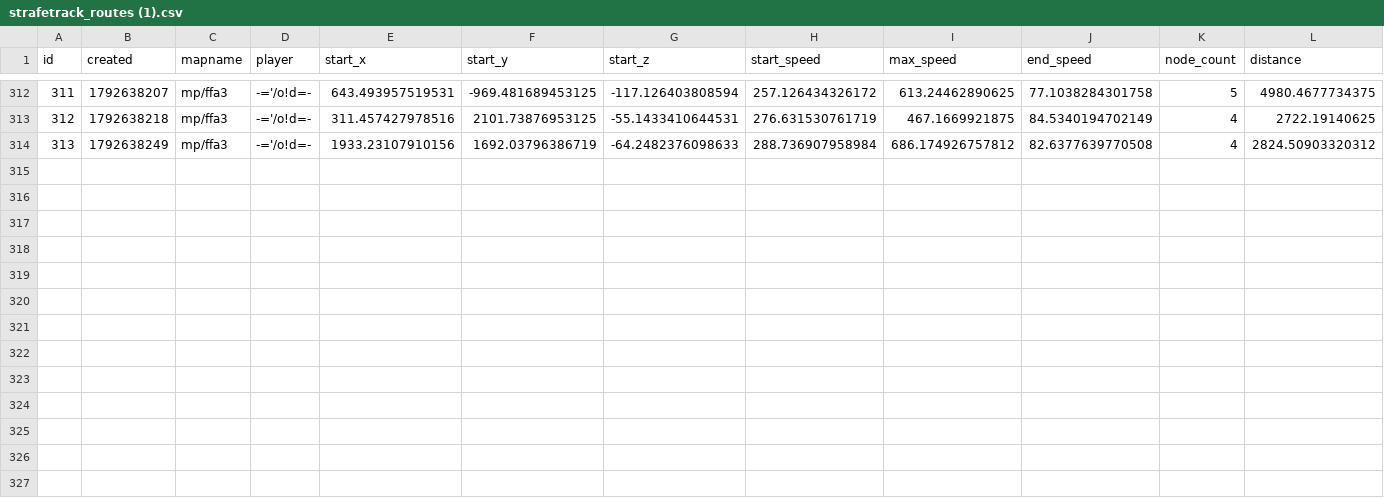
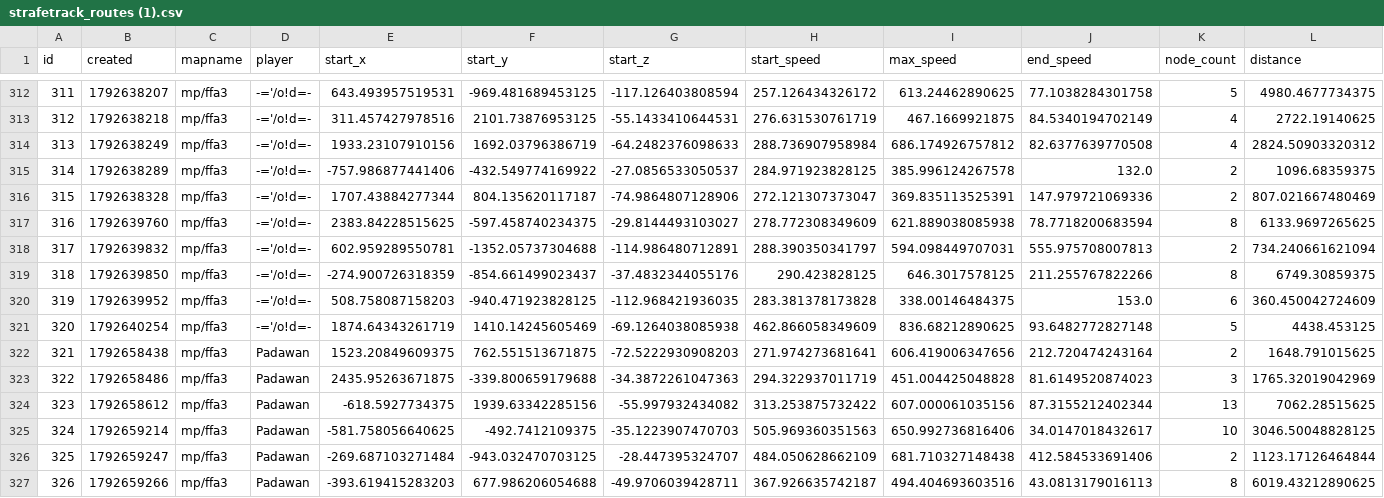
Before and after one commit to chompehh/botnav, a CSV file: strafetrack_routes (1).csv, drawn as a sheet; only a part is shown, gaps mark what is left out; rows hold the shown columns only; the diff names each change by its address in the sheet, - before the commit and + after, or states it on an @@ line.

```diff
--- a/strafetrack_routes (1).csv
+++ b/strafetrack_routes (1).csv
+row 315: 314 | 1792638289 | mp/ffa3 | -='/o!d=- | -757.986877441406 | -432.549774169922 | -27.0856533050537 | 284.971923828125 | 385.996124267578 | 132.0 | 2 | 1096.68359375
+row 316: 315 | 1792638328 | mp/ffa3 | -='/o!d=- | 1707.43884277344 | 804.135620117187 | -74.9864807128906 | 272.121307373047 | 369.835113525391 | 147.979721069336 | 2 | 807.021667480469
+row 317: 316 | 1792639760 | mp/ffa3 | -='/o!d=- | 2383.84228515625 | -597.458740234375 | -29.8144493103027 | 278.772308349609 | 621.889038085938 | 78.7718200683594 | 8 | 6133.9697265625
+row 318: 317 | 1792639832 | mp/ffa3 | -='/o!d=- | 602.959289550781 | -1352.05737304688 | -114.986480712891 | 288.390350341797 | 594.098449707031 | 555.975708007813 | 2 | 734.240661621094
+row 319: 318 | 1792639850 | mp/ffa3 | -='/o!d=- | -274.900726318359 | -854.661499023437 | -37.4832344055176 | 290.423828125 | 646.3017578125 | 211.255767822266 | 8 | 6749.30859375
+row 320: 319 | 1792639952 | mp/ffa3 | -='/o!d=- | 508.758087158203 | -940.471923828125 | -112.968421936035 | 283.381378173828 | 338.00146484375 | 153.0 | 6 | 360.450042724609
+row 321: 320 | 1792640254 | mp/ffa3 | -='/o!d=- | 1874.64343261719 | 1410.14245605469 | -69.1264038085938 | 462.866058349609 | 836.68212890625 | 93.6482772827148 | 5 | 4438.453125
+row 322: 321 | 1792658438 | mp/ffa3 | Padawan | 1523.20849609375 | 762.551513671875 | -72.5222930908203 | 271.974273681641 | 606.419006347656 | 212.720474243164 | 2 | 1648.791015625
+row 323: 322 | 1792658486 | mp/ffa3 | Padawan | 2435.95263671875 | -339.800659179688 | -34.3872261047363 | 294.322937011719 | 451.004425048828 | 81.6149520874023 | 3 | 1765.32019042969
+row 324: 323 | 1792658612 | mp/ffa3 | Padawan | -618.5927734375 | 1939.63342285156 | -55.997932434082 | 313.253875732422 | 607.000061035156 | 87.3155212402344 | 13 | 7062.28515625
+row 325: 324 | 1792659214 | mp/ffa3 | Padawan | -581.758056640625 | -492.7412109375 | -35.1223907470703 | 505.969360351563 | 650.992736816406 | 34.0147018432617 | 10 | 3046.50048828125
+row 326: 325 | 1792659247 | mp/ffa3 | Padawan | -269.687103271484 | -943.032470703125 | -28.447395324707 | 484.050628662109 | 681.710327148438 | 412.584533691406 | 2 | 1123.17126464844
+row 327: 326 | 1792659266 | mp/ffa3 | Padawan | -393.619415283203 | 677.986206054688 | -49.9706039428711 | 367.926635742187 | 494.404693603516 | 43.0813179016113 | 8 | 6019.43212890625
```
Also changed, not shown: 17 other files.
